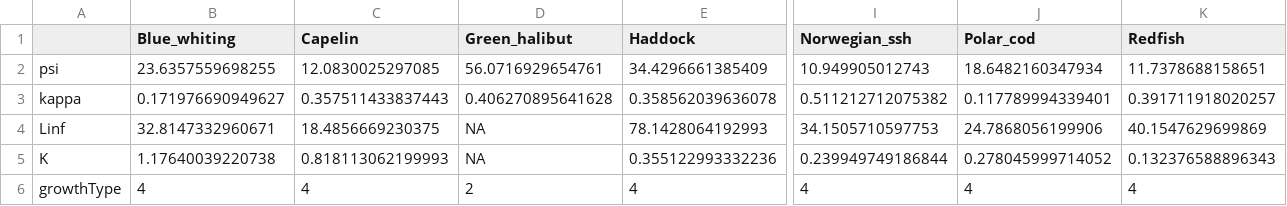
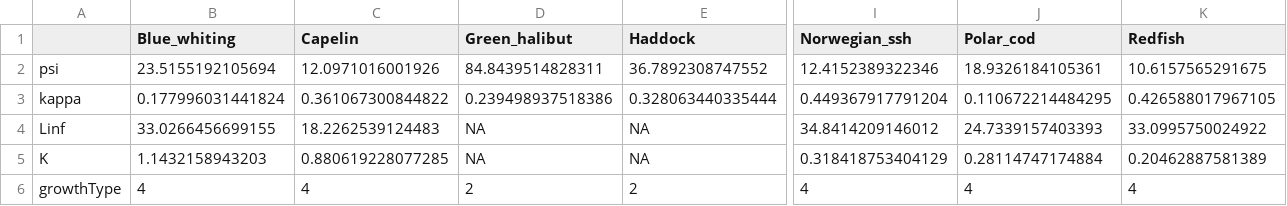
Before and after one commit to thefaylab/hydradata, a CSV file: data-raw/growth_species_NOBA_era3_BTS_fall_allbox_effic1.csv, drawn as a sheet; only a part is shown, gaps mark what is left out; the diff covers the shown part only; the diff names each change by its address in the sheet, - before the commit and + after, or states it on an @@ line.

```diff
--- a/data-raw/growth_species_NOBA_era3_BTS_fall_allbox_effic1.csv
+++ b/data-raw/growth_species_NOBA_era3_BTS_fall_allbox_effic1.csv
-B2 (Blue_whiting): 23.6357559698255
+B2 (Blue_whiting): 23.5155192105694
-C2 (Capelin): 12.0830025297085
+C2 (Capelin): 12.0971016001926
-D2 (Green_halibut): 56.0716929654761
+D2 (Green_halibut): 84.8439514828311
-E2 (Haddock): 34.4296661385409
+E2 (Haddock): 36.7892308747552
-I2 (Norwegian_ssh): 10.949905012743
+I2 (Norwegian_ssh): 12.4152389322346
-J2 (Polar_cod): 18.6482160347934
+J2 (Polar_cod): 18.9326184105361
-K2 (Redfish): 11.7378688158651
+K2 (Redfish): 10.6157565291675
-B3 (Blue_whiting): 0.171976690949627
+B3 (Blue_whiting): 0.177996031441824
-C3 (Capelin): 0.357511433837443
+C3 (Capelin): 0.361067300844822
-D3 (Green_halibut): 0.406270895641628
+D3 (Green_halibut): 0.239498937518386
-E3 (Haddock): 0.358562039636078
+E3 (Haddock): 0.328063440335444
-I3 (Norwegian_ssh): 0.511212712075382
+I3 (Norwegian_ssh): 0.449367917791204
-J3 (Polar_cod): 0.117789994339401
+J3 (Polar_cod): 0.110672214484295
-K3 (Redfish): 0.391711918020257
+K3 (Redfish): 0.426588017967105
-B4 (Blue_whiting): 32.8147332960671
+B4 (Blue_whiting): 33.0266456699155
-C4 (Capelin): 18.4856669230375
+C4 (Capelin): 18.2262539124483
-E4 (Haddock): 78.1428064192993
+E4 (Haddock): NA
-I4 (Norwegian_ssh): 34.1505710597753
+I4 (Norwegian_ssh): 34.8414209146012
-J4 (Polar_cod): 24.7868056199906
+J4 (Polar_cod): 24.7339157403393
-K4 (Redfish): 40.1547629699869
+K4 (Redfish): 33.0995750024922
-B5 (Blue_whiting): 1.17640039220738
+B5 (Blue_whiting): 1.1432158943203
-C5 (Capelin): 0.818113062199993
+C5 (Capelin): 0.880619228077285
-E5 (Haddock): 0.355122993332236
+E5 (Haddock): NA
-I5 (Norwegian_ssh): 0.239949749186844
+I5 (Norwegian_ssh): 0.318418753404129
-J5 (Polar_cod): 0.278045999714052
+J5 (Polar_cod): 0.28114747174884
-K5 (Redfish): 0.132376588896343
+K5 (Redfish): 0.20462887581389
-E6 (Haddock): 4
+E6 (Haddock): 2
```
Also changed, not shown: 8 edited cells elsewhere in this file, data-raw/growth_species_NOBA_era2_BTS_fall_allbox_effic1.csv, data-raw/growth_species_NOBA_era3_BTS_spring_allbox_effic1.csv, 14 other files.
